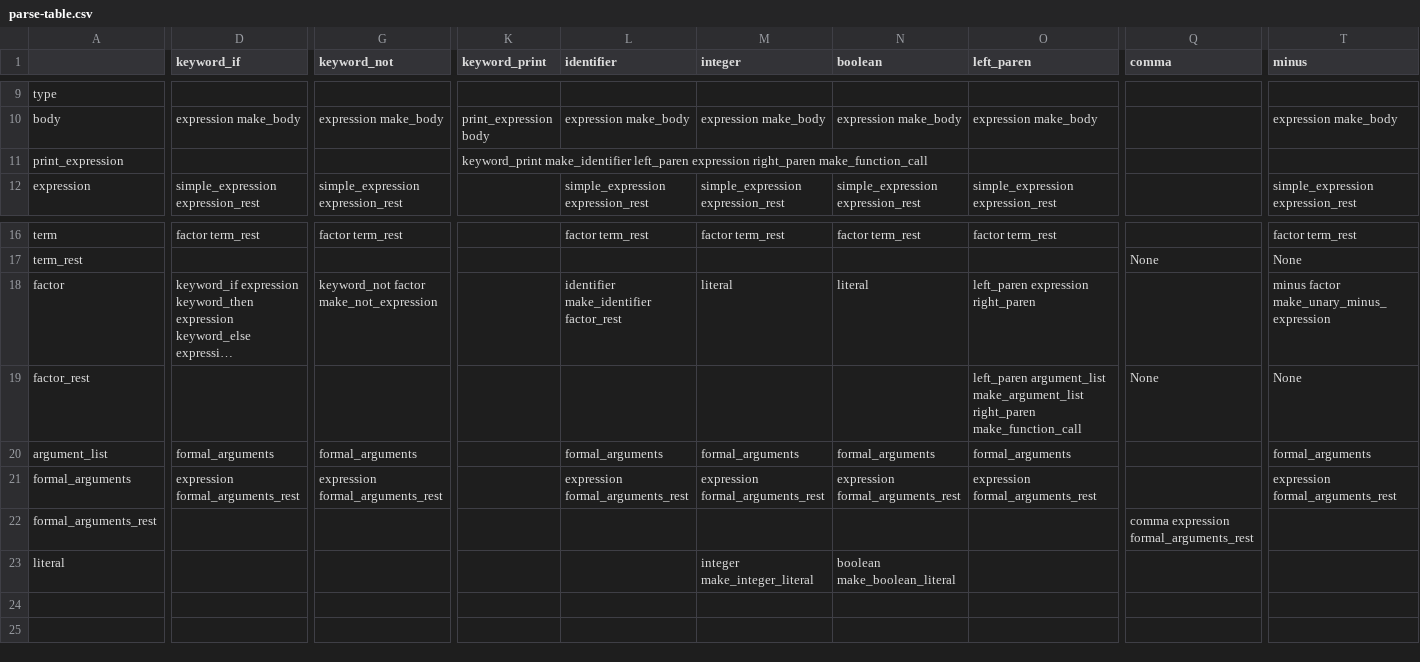
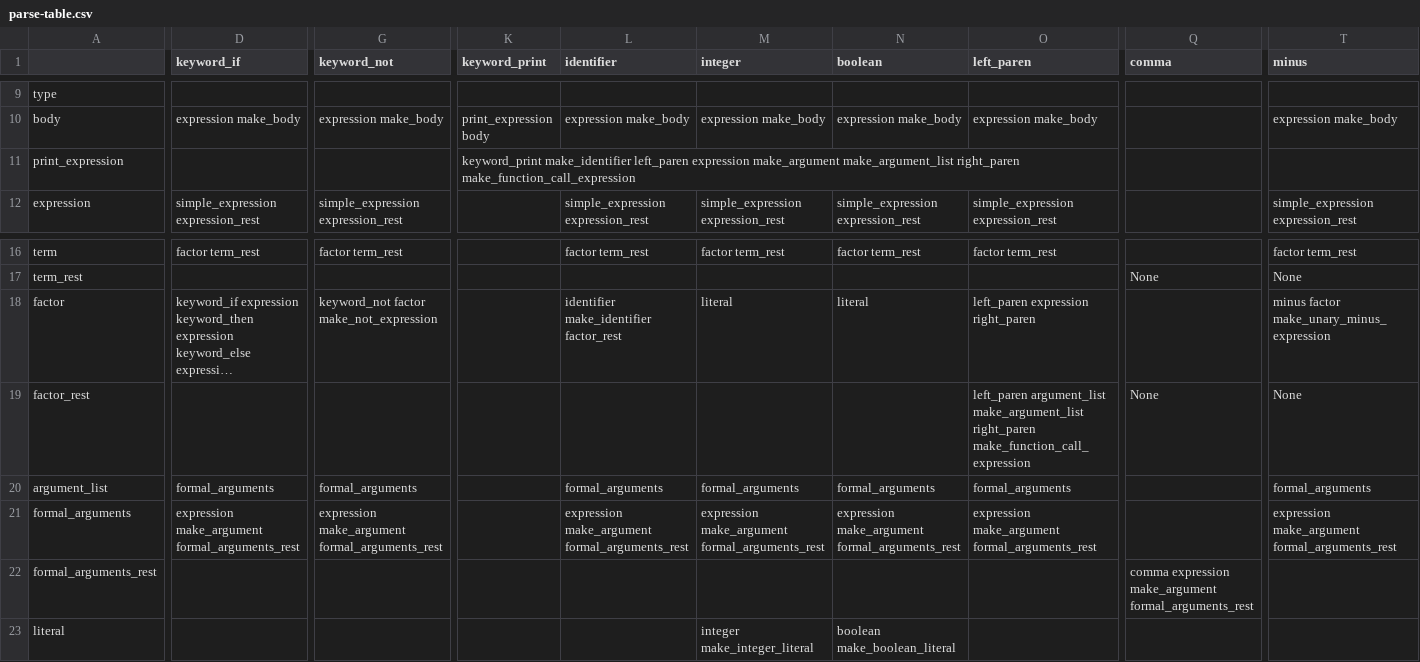
Before and after one commit to GGonnerman/CS4550_Compiler, a CSV file: src/compiler/parse-table.csv, drawn as a sheet; only a part is shown, gaps mark what is left out; long unchanged cells end in …; the diff names each change by its address in the sheet, - before the commit and + after, or states it on an @@ line.

Commit message:
Fixed issue in grammar with wrong plus expression names. Added argument expression. Fixed small issue in refactored grammar

```diff
--- a/src/compiler/parse-table.csv
+++ b/src/compiler/parse-table.csv
-K11 (keyword_print): …left_paren expression right_paren make_function_call
+K11 (keyword_print): …left_paren expression make_argument make_argument_list right_paren make_function_call_expression
-O19 (left_paren): …make_argument_list right_paren make_function_call
+O19 (left_paren): …make_argument_list right_paren make_function_call_expression
-D21 (keyword_if): expression formal_arguments_rest
+D21 (keyword_if): expression make_argument formal_arguments_rest
-G21 (keyword_not): expression formal_arguments_rest
+G21 (keyword_not): expression make_argument formal_arguments_rest
-L21 (identifier): expression formal_arguments_rest
+L21 (identifier): expression make_argument formal_arguments_rest
-M21 (integer): expression formal_arguments_rest
+M21 (integer): expression make_argument formal_arguments_rest
-N21 (boolean): expression formal_arguments_rest
+N21 (boolean): expression make_argument formal_arguments_rest
-O21 (left_paren): expression formal_arguments_rest
+O21 (left_paren): expression make_argument formal_arguments_rest
-T21 (minus): expression formal_arguments_rest
+T21 (minus): expression make_argument formal_arguments_rest
-Q22 (comma): comma expression formal_arguments_rest
+Q22 (comma): comma expression make_argument formal_arguments_rest
```
Also changed, not shown: 2 other files.
